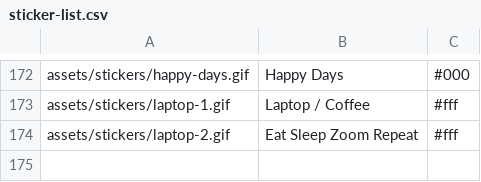
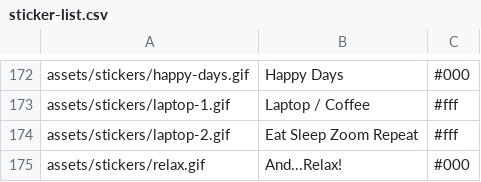
Before and after one commit to Motivesoft/condaluna, a CSV file: assets/scripts/sticker-list.csv, drawn as a sheet; only a part is shown, gaps mark what is left out; the diff names each change by its address in the sheet, - before the commit and + after, or states it on an @@ line.

Commit message:
New sticker - and relax

```diff
--- a/assets/scripts/sticker-list.csv
+++ b/assets/scripts/sticker-list.csv
+row 175: assets/stickers/relax.gif | And...Relax! | #000
```
Also changed, not shown: 3 other files.
